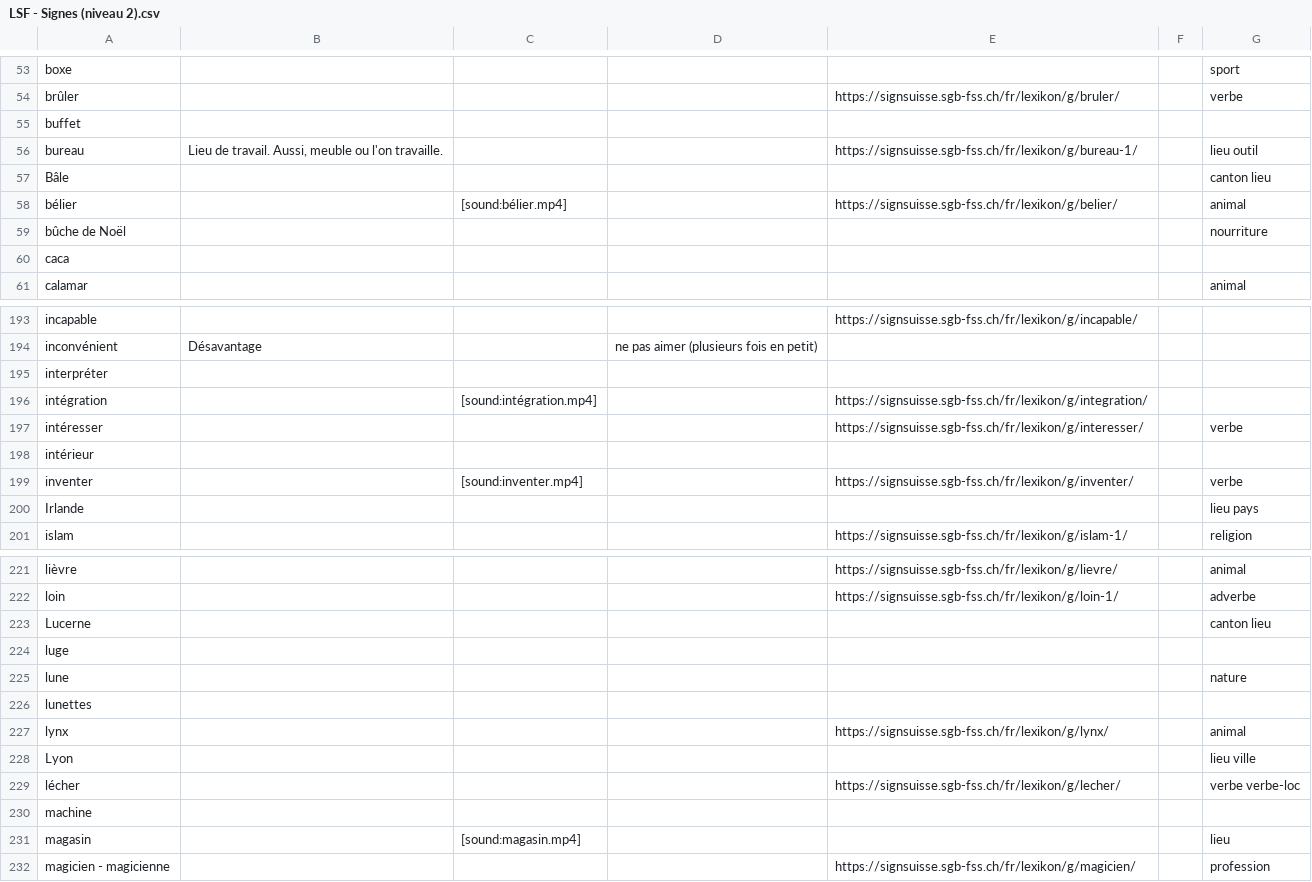
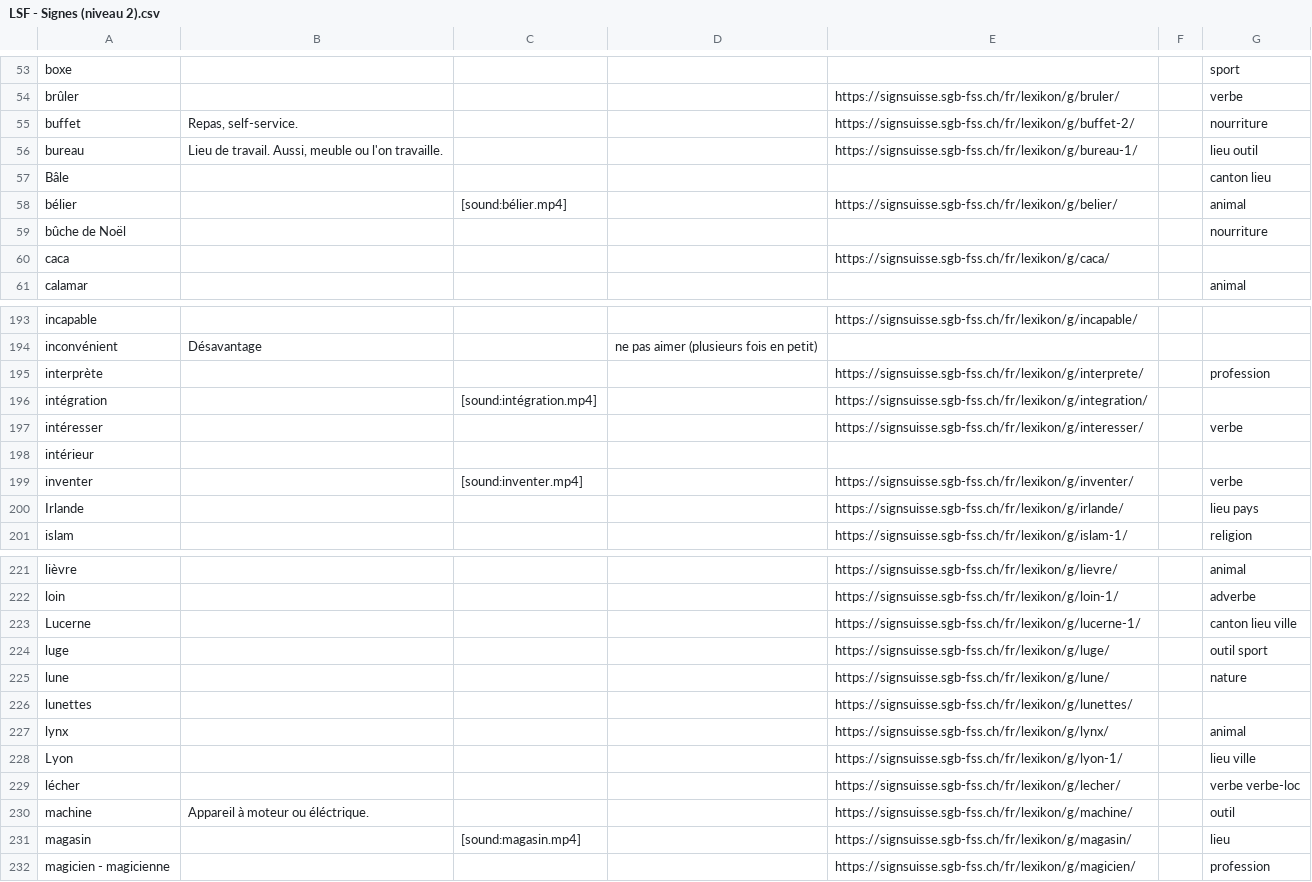
Before and after one commit to vichango/ressources-lsf, a CSV file: listes/LSF - Signes (niveau 2).csv, drawn as a sheet; only a part is shown, gaps mark what is left out; the diff covers the shown part only.

```diff
--- a/listes/LSF - Signes (niveau 2).csv
+++ b/listes/LSF - Signes (niveau 2).csv
@@ -54,3 +54,3 @@ boxe,,,,,,sport
 brûler,,,,https://signsuisse.sgb-fss.ch/fr/lexikon/g/bruler/,,verbe
-buffet,,,,,,
+buffet,"Repas, self-service.",,,https://signsuisse.sgb-fss.ch/fr/lexikon/g/buffet-2/,,nourriture
 bureau,"Lieu de travail. Aussi, meuble ou l'on travaille.",,,https://signsuisse.sgb-fss.ch/fr/lexikon/g/bureau-1/,,lieu outil
@@ -59,3 +59,3 @@ bélier,,[sound:bélier.mp4],,https://signsuisse.sgb-fss.ch/fr/lexikon/g/belier/
 bûche de Noël,,,,,,nourriture
-caca,,,,,,
+caca,,,,https://signsuisse.sgb-fss.ch/fr/lexikon/g/caca/,,
 calamar,,,,,,animal
@@ -194,3 +194,3 @@ incapable,,,,https://signsuisse.sgb-fss.ch/fr/lexikon/g/incapable/,,
 inconvénient,Désavantage,,ne pas aimer (plusieurs fois en petit),,,
-interpréter,,,,,,
+interprète,,,,https://signsuisse.sgb-fss.ch/fr/lexikon/g/interprete/,,profession
 intégration,,[sound:intégration.mp4],,https://signsuisse.sgb-fss.ch/fr/lexikon/g/integration/,,
@@ -199,3 +199,3 @@ intérieur,,,,,,
 inventer,,[sound:inventer.mp4],,https://signsuisse.sgb-fss.ch/fr/lexikon/g/inventer/,,verbe
-Irlande,,,,,,lieu pays
+Irlande,,,,https://signsuisse.sgb-fss.ch/fr/lexikon/g/irlande/,,lieu pays
 islam,,,,https://signsuisse.sgb-fss.ch/fr/lexikon/g/islam-1/,,religion
@@ -222,11 +222,11 @@ lièvre,,,,https://signsuisse.sgb-fss.ch/fr/lexikon/g/lievre/,,animal
 loin,,,,https://signsuisse.sgb-fss.ch/fr/lexikon/g/loin-1/,,adverbe
-Lucerne,,,,,,canton lieu
-luge,,,,,,
-lune,,,,,,nature
-lunettes,,,,,,
+Lucerne,,,,https://signsuisse.sgb-fss.ch/fr/lexikon/g/lucerne-1/,,canton lieu ville
+luge,,,,https://signsuisse.sgb-fss.ch/fr/lexikon/g/luge/,,outil sport
+lune,,,,https://signsuisse.sgb-fss.ch/fr/lexikon/g/lune/,,nature
+lunettes,,,,https://signsuisse.sgb-fss.ch/fr/lexikon/g/lunettes/,,
 lynx,,,,https://signsuisse.sgb-fss.ch/fr/lexikon/g/lynx/,,animal
-Lyon,,,,,,lieu ville
+Lyon,,,,https://signsuisse.sgb-fss.ch/fr/lexikon/g/lyon-1/,,lieu ville
 lécher,,,,https://signsuisse.sgb-fss.ch/fr/lexikon/g/lecher/,,verbe verbe-loc
-machine,,,,,,
-magasin,,[sound:magasin.mp4],,,,lieu
+machine,Appareil à moteur ou éléctrique.,,,https://signsuisse.sgb-fss.ch/fr/lexikon/g/machine/,,outil
+magasin,,[sound:magasin.mp4],,https://signsuisse.sgb-fss.ch/fr/lexikon/g/magasin/,,lieu
 magicien - magicienne,,,,https://signsuisse.sgb-fss.ch/fr/lexikon/g/magicien/,,profession
```
Also changed, not shown: 1 added row, 1 removed row and 6 edited cells elsewhere in this file, listes/LSF - Signes (niveau 1).csv, listes/LSF - Signes.csv.
